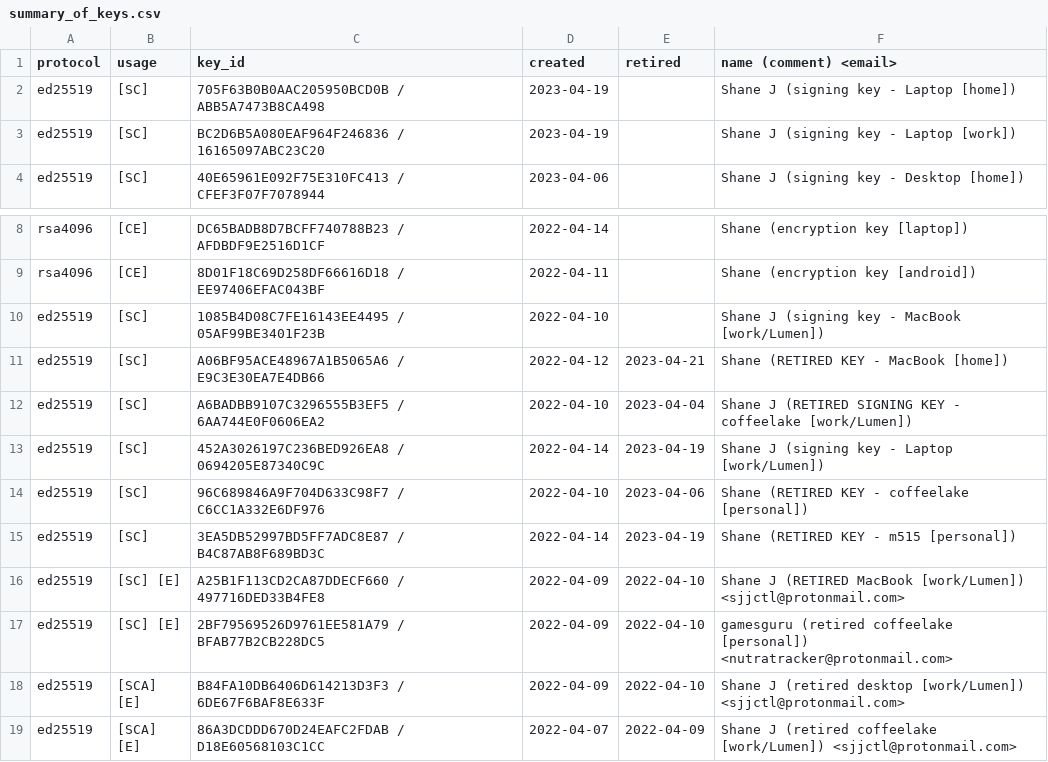
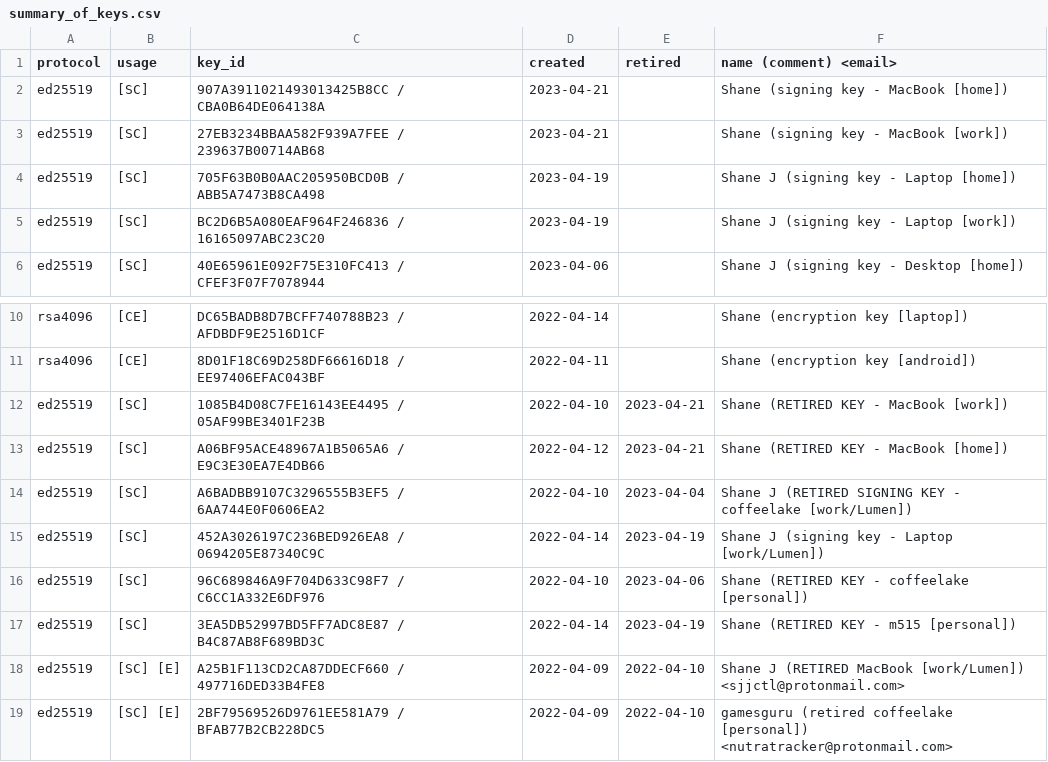
Before and after one commit to sjjctl/pgp, a CSV file: summary_of_keys.csv, drawn as a sheet; only a part is shown, gaps mark what is left out; the shorter side is filled out with more unchanged rows.

Commit message:
retire mac key

```diff
--- a/summary_of_keys.csv
+++ b/summary_of_keys.csv
@@ -1,2 +1,4 @@
 protocol,usage,key_id,created,retired,name (comment) <email>
+ed25519,[SC],907A3911021493013425B8CC / CBA0B64DE064138A,2023-04-21,,Shane (signing key - MacBook [home])
+ed25519,[SC],27EB3234BBAA582F939A7FEE / 239637B00714AB68,2023-04-21,,Shane (signing key - MacBook [work])
 ed25519,[SC],705F63B0B0AAC205950BCD0B / ABB5A7473B8CA498,2023-04-19,,Shane J (signing key - Laptop [home])
@@ -9,3 +11,3 @@ rsa4096,[CE],DC65BADB8D7BCFF740788B23 / AFDBDF9E2516D1CF,2022-04-14,,Shane (encr
 rsa4096,[CE],8D01F18C69D258DF66616D18 / EE97406EFAC043BF,2022-04-11,,Shane (encryption key [android])
-ed25519,[SC],1085B4D08C7FE16143EE4495 / 05AF99BE3401F23B,2022-04-10,,Shane J (signing key - MacBook [work/Lumen])
+ed25519,[SC],1085B4D08C7FE16143EE4495 / 05AF99BE3401F23B,2022-04-10,2023-04-21,Shane (RETIRED KEY - MacBook [work])
 ed25519,[SC],A06BF95ACE48967A1B5065A6 / E9C3E30EA7E4DB66,2022-04-12,2023-04-21,Shane (RETIRED KEY - MacBook [home])
```
Also changed, not shown: 1 other file.
